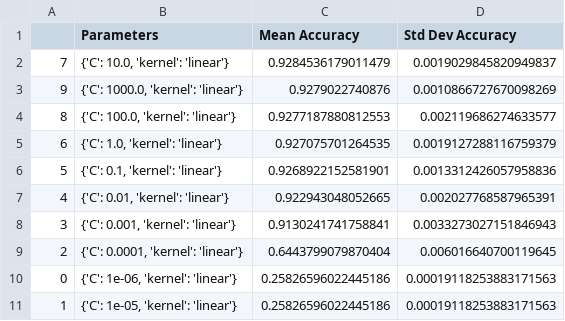
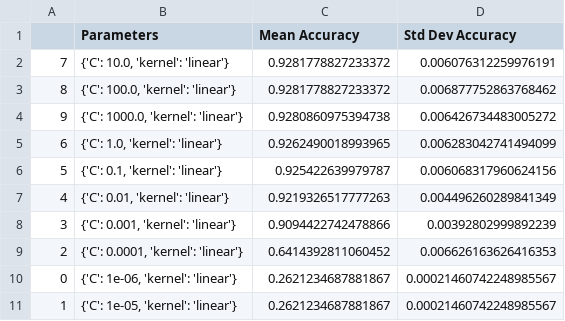
Before and after one commit to oroconnor/CS345-Project, a CSV file: notebooks/gridsearch_results_linear.csv, drawn as a sheet.

```diff
--- a/notebooks/gridsearch_results_linear.csv
+++ b/notebooks/gridsearch_results_linear.csv
@@ -1,11 +1,11 @@
 ,Parameters,Mean Accuracy,Std Dev Accuracy
-7,"{'C': 10.0, 'kernel': 'linear'}",0.9284536179011479,0.0019029845820949837
-9,"{'C': 1000.0, 'kernel': 'linear'}",0.9279022740876,0.0010866727670098269
-8,"{'C': 100.0, 'kernel': 'linear'}",0.9277187880812553,0.002119686274633577
-6,"{'C': 1.0, 'kernel': 'linear'}",0.927075701264535,0.0019127288116759379
-5,"{'C': 0.1, 'kernel': 'linear'}",0.9268922152581901,0.0013312426057958836
-4,"{'C': 0.01, 'kernel': 'linear'}",0.922943048052665,0.002027768587965391
-3,"{'C': 0.001, 'kernel': 'linear'}",0.9130241741758841,0.0033273027151846943
-2,"{'C': 0.0001, 'kernel': 'linear'}",0.6443799079870404,0.006016640700119645
-0,"{'C': 1e-06, 'kernel': 'linear'}",0.25826596022445186,0.00019118253883171563
-1,"{'C': 1e-05, 'kernel': 'linear'}",0.25826596022445186,0.00019118253883171563
+7,"{'C': 10.0, 'kernel': 'linear'}",0.9281778827233372,0.006076312259976191
+8,"{'C': 100.0, 'kernel': 'linear'}",0.9281778827233372,0.006877752863768462
+9,"{'C': 1000.0, 'kernel': 'linear'}",0.9280860975394738,0.006426734483005272
+6,"{'C': 1.0, 'kernel': 'linear'}",0.9262490018993965,0.006283042741494099
+5,"{'C': 0.1, 'kernel': 'linear'}",0.925422639979787,0.006068317960624156
+4,"{'C': 0.01, 'kernel': 'linear'}",0.9219326517777263,0.004496260289841349
+3,"{'C': 0.001, 'kernel': 'linear'}",0.9094422742478866,0.00392802999892239
+2,"{'C': 0.0001, 'kernel': 'linear'}",0.6414392811060452,0.006626163626416353
+0,"{'C': 1e-06, 'kernel': 'linear'}",0.2621234687881867,0.00021460742248985567
+1,"{'C': 1e-05, 'kernel': 'linear'}",0.2621234687881867,0.00021460742248985567
```
Also changed, not shown: notebooks/gridsearch_results_rbf.csv, notebooks/gridsearch_results_rbf_zoom.csv, 1 other file.
